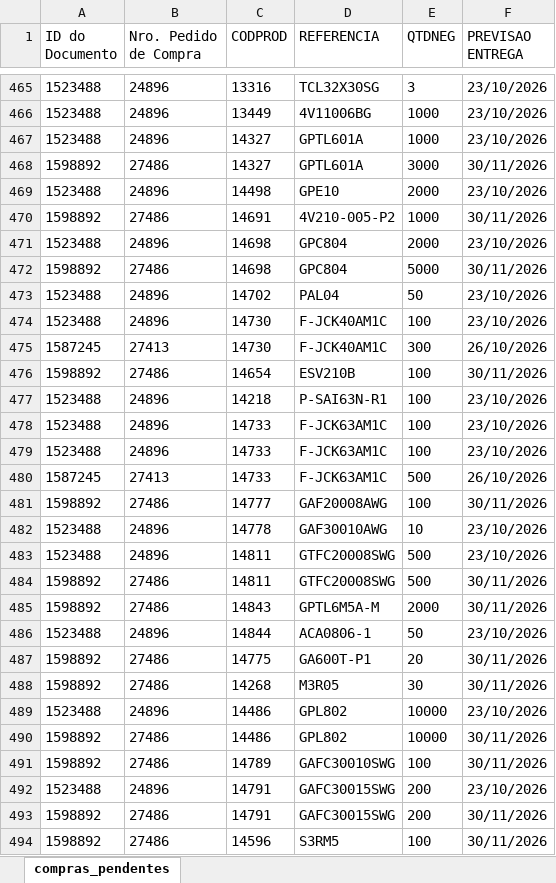
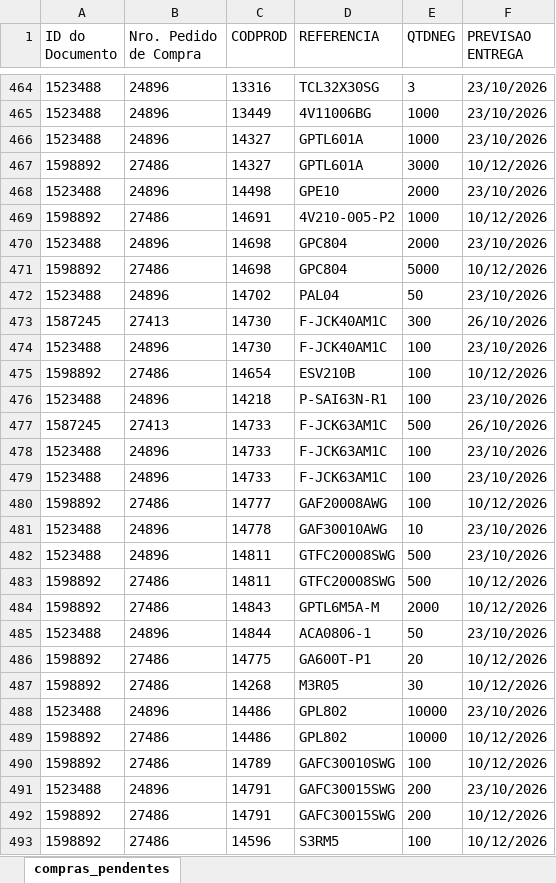
Before and after one commit to ghpcimp-wq/itens-pendentes, an Excel workbook: data/COMPRAS_PENDENTES.xlsx, sheet compras_pendentes, drawn as a sheet; only a part is shown, gaps mark what is left out; values as stored, in another font and other column widths than the file's, no borders; charts and pictures not drawn; addresses are those after the commit; the diff covers the shown part only; the diff names each change by its address in the sheet, - before the commit and + after, or states it on an @@ line.

Commit message:
Atualiza compras pendentes 19/10/2026 22:01

```diff
--- a/data/COMPRAS_PENDENTES.xlsx (sheet compras_pendentes)
+++ b/data/COMPRAS_PENDENTES.xlsx (sheet compras_pendentes)
-F467 (PREVISAO ENTREGA): 30/11/2026
+F467 (PREVISAO ENTREGA): 10/12/2026
-F469 (PREVISAO ENTREGA): 30/11/2026
+F469 (PREVISAO ENTREGA): 10/12/2026
-F471 (PREVISAO ENTREGA): 30/11/2026
+F471 (PREVISAO ENTREGA): 10/12/2026
-F475 (PREVISAO ENTREGA): 30/11/2026
+F475 (PREVISAO ENTREGA): 10/12/2026
-F480 (PREVISAO ENTREGA): 30/11/2026
+F480 (PREVISAO ENTREGA): 10/12/2026
-F483:F484 (PREVISAO ENTREGA): 30/11/2026
+F483:F484 (PREVISAO ENTREGA): 10/12/2026
-F486:F487 (PREVISAO ENTREGA): 30/11/2026
+F486:F487 (PREVISAO ENTREGA): 10/12/2026
-F489:F490 (PREVISAO ENTREGA): 30/11/2026
+F489:F490 (PREVISAO ENTREGA): 10/12/2026
-F492:F493 (PREVISAO ENTREGA): 30/11/2026
+F492:F493 (PREVISAO ENTREGA): 10/12/2026
```
Also changed, not shown: 22 added rows, 14 removed rows, 4 moved rows and 625 edited cells elsewhere in this sheet.
